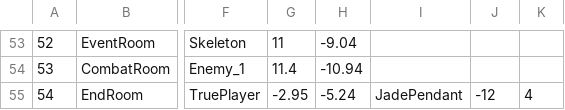
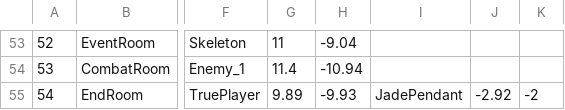
Before and after one commit to Giro6Time/ProjectLetter, a CSV file: Assets/Scripts/Maps/Layout.csv, drawn as a sheet; only a part is shown, gaps mark what is left out; the diff names each change by its address in the sheet, - before the commit and + after, or states it on an @@ line.

```diff
--- a/Assets/Scripts/Maps/Layout.csv
+++ b/Assets/Scripts/Maps/Layout.csv
-G55: -2.95
+G55: 9.89
-H55: -5.24
+H55: -9.93
-J55: -12
+J55: -2.92
-K55: 4
+K55: -2
```
Also changed, not shown: 2 other files.
